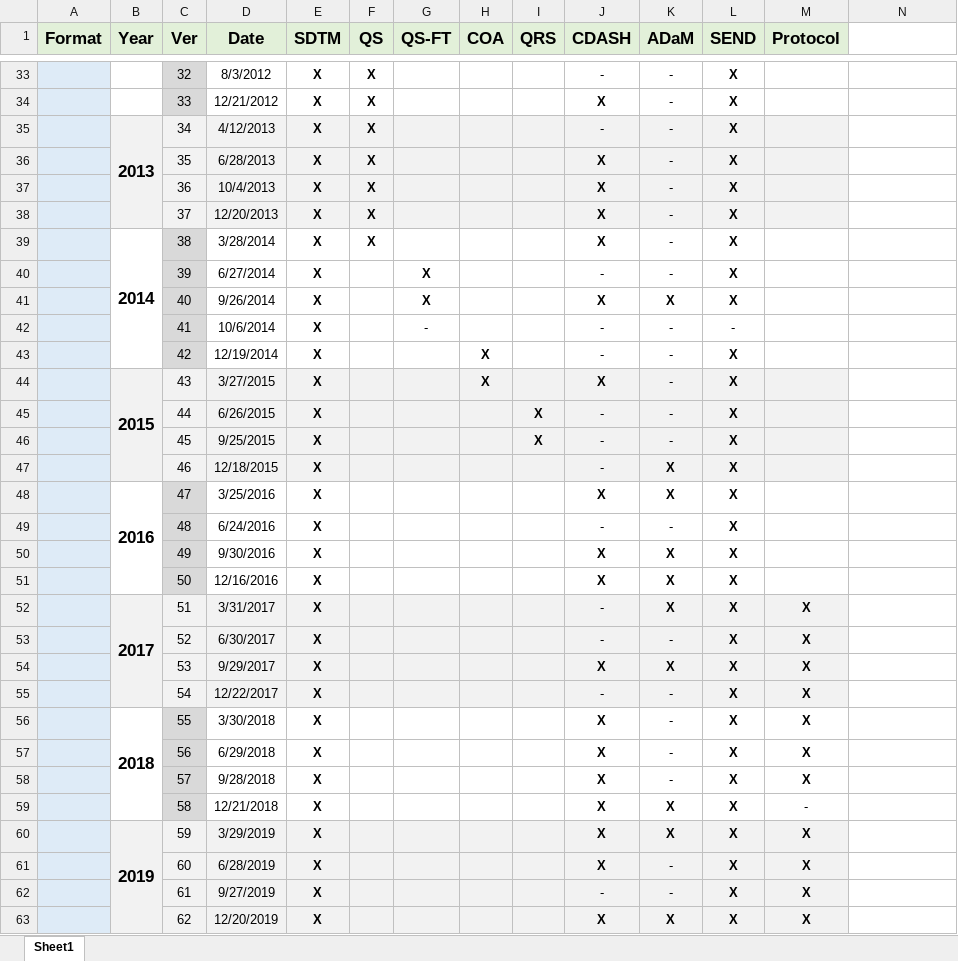
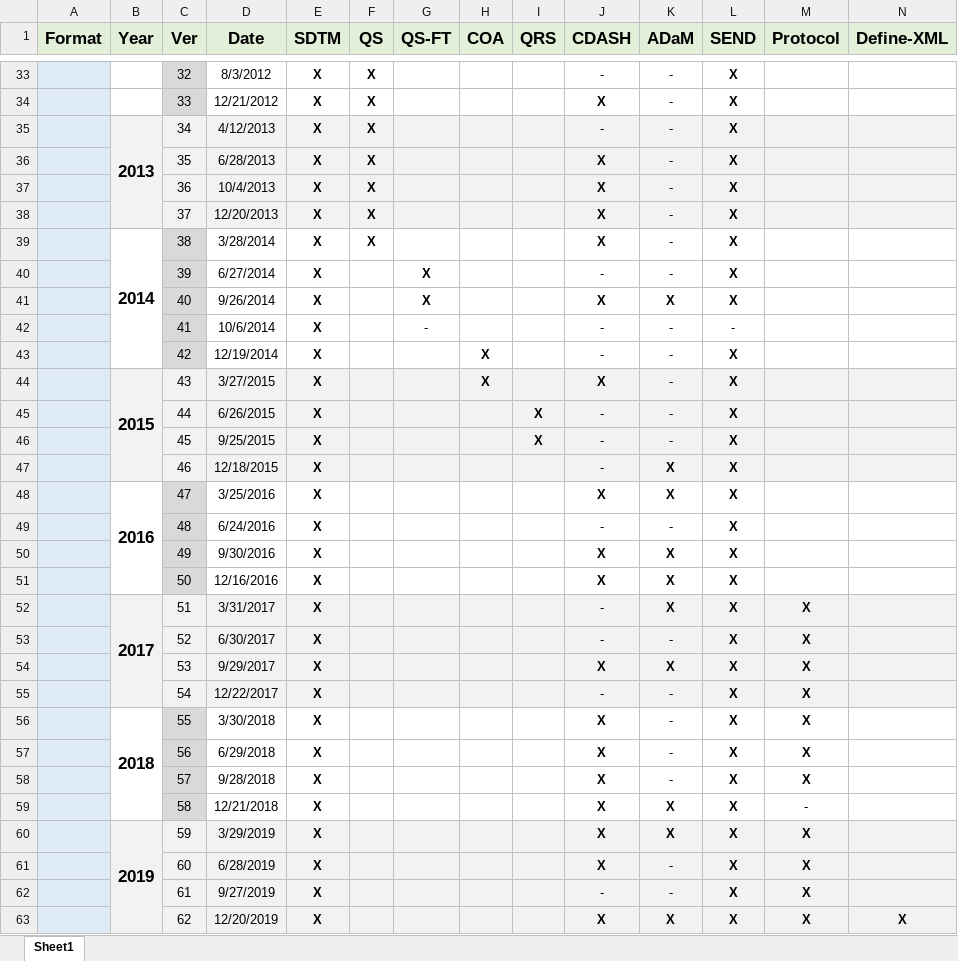
Before and after one commit to a3informatics/Glandon, an Excel workbook: db/load/cdisc/ct/manifest/manifest.xlsx, sheet Sheet1, drawn as a sheet; only a part is shown, gaps mark what is left out; values as stored, in another font and other column widths than the file's, no borders; the diff covers the shown part only; the diff names each change by its address in the sheet, - before the commit and + after, or states it on an @@ line.

Commit message:
GLAN-1134
[1] Updated CT v62 load file

```diff
--- a/db/load/cdisc/ct/manifest/manifest.xlsx (sheet Sheet1)
+++ b/db/load/cdisc/ct/manifest/manifest.xlsx (sheet Sheet1)
-N1: (empty)
+N1: Define-XML
-N1 fill: none
+N1 fill: #E2F0D9
-N35:N38 fill: none
+N35:N38 fill: #F2F2F2
-N44:N47 fill: none
+N44:N47 fill: #F2F2F2
-N52:N55 fill: none
+N52:N55 fill: #F2F2F2
-N60:N63 fill: none
+N60:N63 fill: #F2F2F2
-N63 (Define-XML): (empty)
+N63 (Define-XML): X
```
Also changed, not shown: cell formats elsewhere in this sheet, 6 other files.
